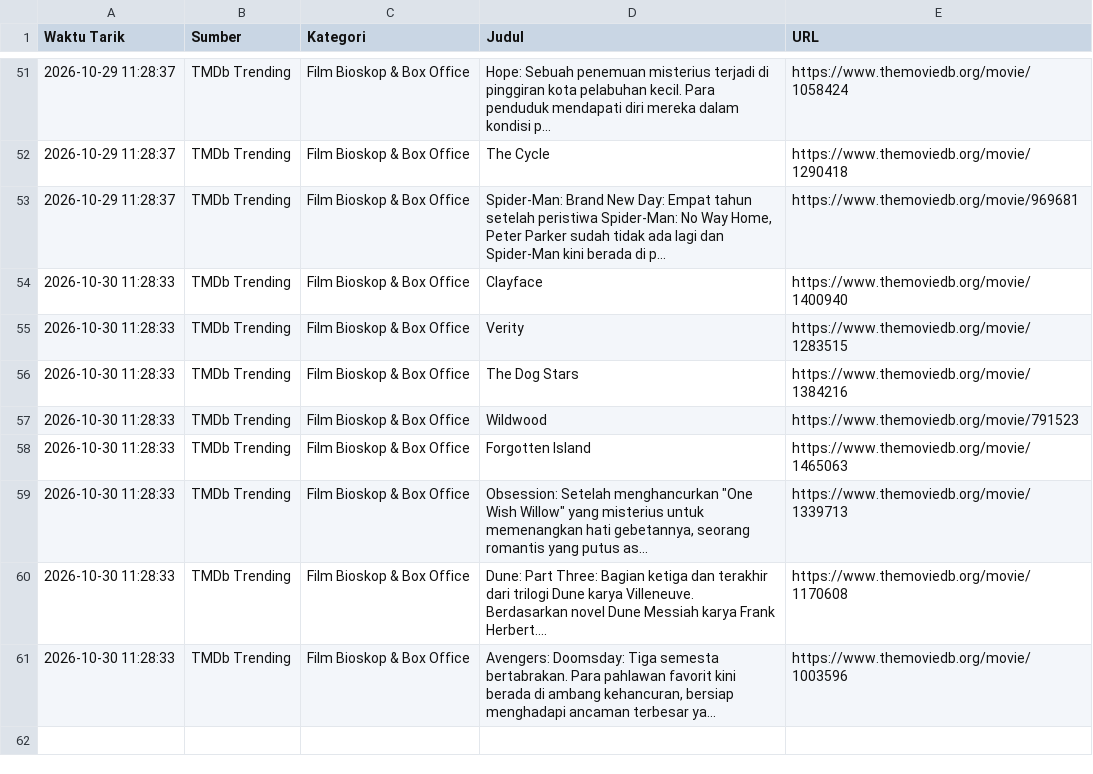
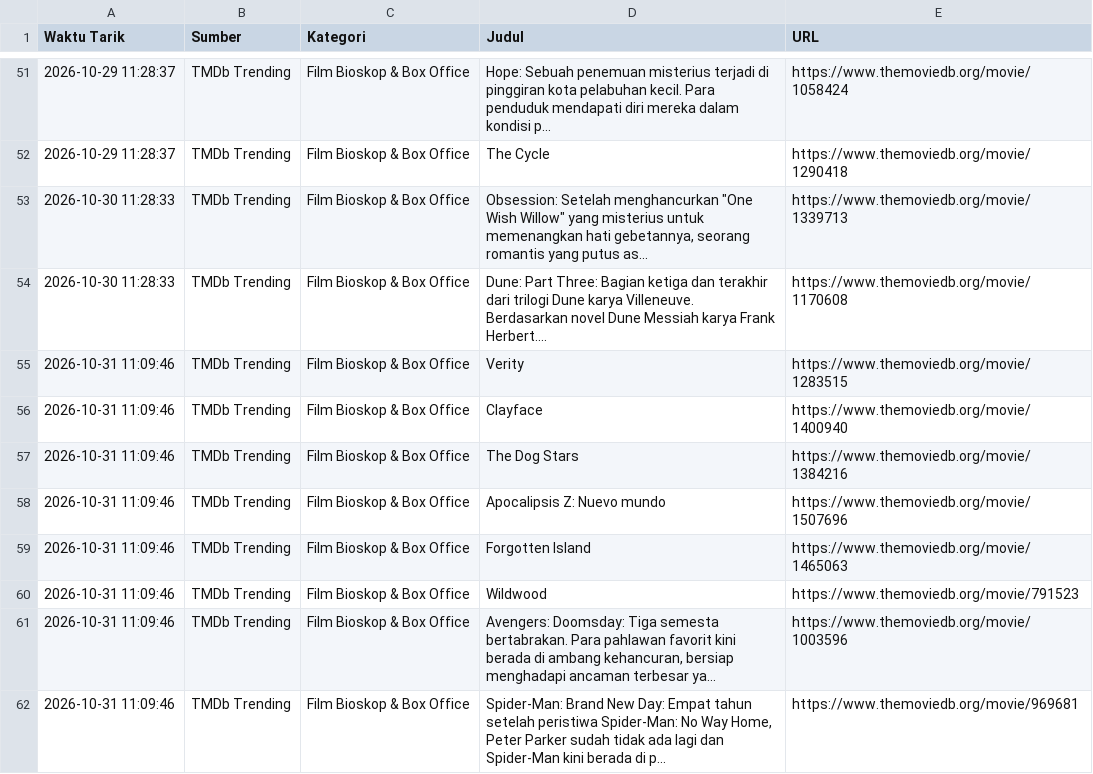
Before and after one commit to adammadden13-oss/indonesian-media-pulse, a CSV file: film_dan_hiburan.csv, drawn as a sheet; only a part is shown, gaps mark what is left out.

```diff
--- a/film_dan_hiburan.csv
+++ b/film_dan_hiburan.csv
@@ -52,10 +52,11 @@ Waktu Tarik,Sumber,Kategori,Judul,URL
 2026-10-29 11:28:37,TMDb Trending,Film Bioskop & Box Office,The Cycle,https://www.themoviedb.org/movie/1290418
-2026-10-29 11:28:37,TMDb Trending,Film Bioskop & Box Office,"Spider-Man: Brand New Day: Empat tahun setelah peristiwa Spider-Man: No Way Home, Peter Parker sudah tidak ada lagi dan Spider-Man kini berada di p...",https://www.themoviedb.org/movie/969681
-2026-10-30 11:28:33,TMDb Trending,Film Bioskop & Box Office,Clayface,https://www.themoviedb.org/movie/1400940
-2026-10-30 11:28:33,TMDb Trending,Film Bioskop & Box Office,Verity,https://www.themoviedb.org/movie/1283515
-2026-10-30 11:28:33,TMDb Trending,Film Bioskop & Box Office,The Dog Stars,https://www.themoviedb.org/movie/1384216
-2026-10-30 11:28:33,TMDb Trending,Film Bioskop & Box Office,Wildwood,https://www.themoviedb.org/movie/791523
-2026-10-30 11:28:33,TMDb Trending,Film Bioskop & Box Office,Forgotten Island,https://www.themoviedb.org/movie/1465063
 2026-10-30 11:28:33,TMDb Trending,Film Bioskop & Box Office,"Obsession: Setelah menghancurkan ""One Wish Willow"" yang misterius untuk memenangkan hati gebetannya, seorang romantis yang putus as...",https://www.themoviedb.org/movie/1339713
 2026-10-30 11:28:33,TMDb Trending,Film Bioskop & Box Office,Dune: Part Three: Bagian ketiga dan terakhir dari trilogi Dune karya Villeneuve. Berdasarkan novel Dune Messiah karya Frank Herbert....,https://www.themoviedb.org/movie/1170608
-2026-10-30 11:28:33,TMDb Trending,Film Bioskop & Box Office,"Avengers: Doomsday: Tiga semesta bertabrakan. Para pahlawan favorit kini berada di ambang kehancuran, bersiap menghadapi ancaman terbesar ya...",https://www.themoviedb.org/movie/1003596
+2026-10-31 11:09:46,TMDb Trending,Film Bioskop & Box Office,Verity,https://www.themoviedb.org/movie/1283515
+2026-10-31 11:09:46,TMDb Trending,Film Bioskop & Box Office,Clayface,https://www.themoviedb.org/movie/1400940
+2026-10-31 11:09:46,TMDb Trending,Film Bioskop & Box Office,The Dog Stars,https://www.themoviedb.org/movie/1384216
+2026-10-31 11:09:46,TMDb Trending,Film Bioskop & Box Office,Apocalipsis Z: Nuevo mundo,https://www.themoviedb.org/movie/1507696
+2026-10-31 11:09:46,TMDb Trending,Film Bioskop & Box Office,Forgotten Island,https://www.themoviedb.org/movie/1465063
+2026-10-31 11:09:46,TMDb Trending,Film Bioskop & Box Office,Wildwood,https://www.themoviedb.org/movie/791523
+2026-10-31 11:09:46,TMDb Trending,Film Bioskop & Box Office,"Avengers: Doomsday: Tiga semesta bertabrakan. Para pahlawan favorit kini berada di ambang kehancuran, bersiap menghadapi ancaman terbesar ya...",https://www.themoviedb.org/movie/1003596
+2026-10-31 11:09:46,TMDb Trending,Film Bioskop & Box Office,"Spider-Man: Brand New Day: Empat tahun setelah peristiwa Spider-Man: No Way Home, Peter Parker sudah tidak ada lagi dan Spider-Man kini berada di p...",https://www.themoviedb.org/movie/969681
```
Also changed, not shown: berita_terkini.csv, berita_trending.csv, 4 other files.
